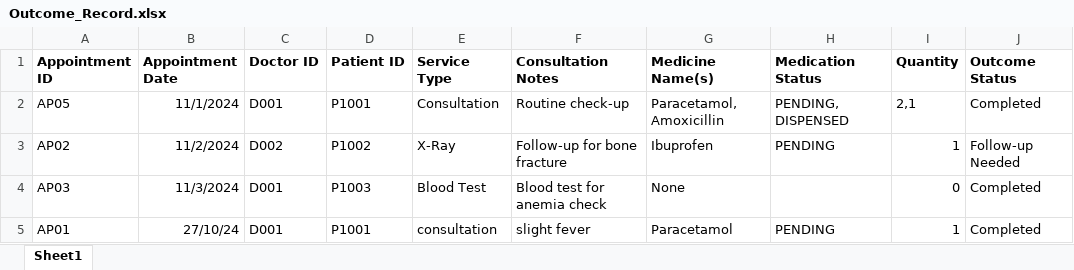
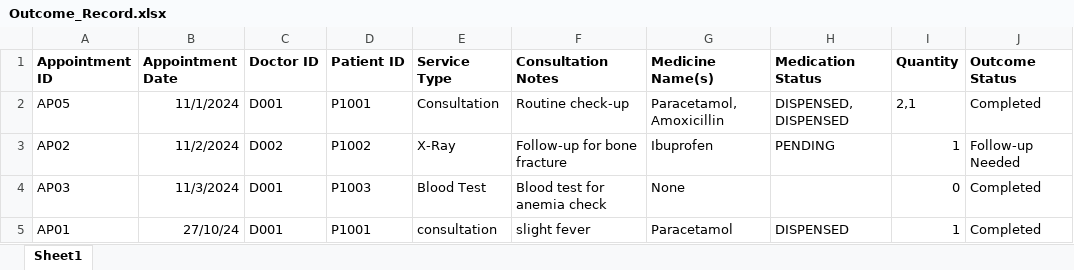
Before and after one commit to SohZiXiang/Hospital-Management-OOP-Project, an Excel workbook: data/Outcome_Record.xlsx, sheet Sheet1, drawn as a sheet; values as stored, in another font and other column widths than the file's, no borders; the diff names each change by its address in the sheet, - before the commit and + after, or states it on an @@ line.

Commit message:
Shifted UpdatePrescriptionScreen Fixed Outcomeloader

```diff
--- a/data/Outcome_Record.xlsx (sheet Sheet1)
+++ b/data/Outcome_Record.xlsx (sheet Sheet1)
-H2 (Medication Status): PENDING, DISPENSED
+H2 (Medication Status): DISPENSED, DISPENSED
-H5 (Medication Status): PENDING
+H5 (Medication Status): DISPENSED
```
Also changed, not shown: data/Medicine_List.xlsx, 5 other files.
